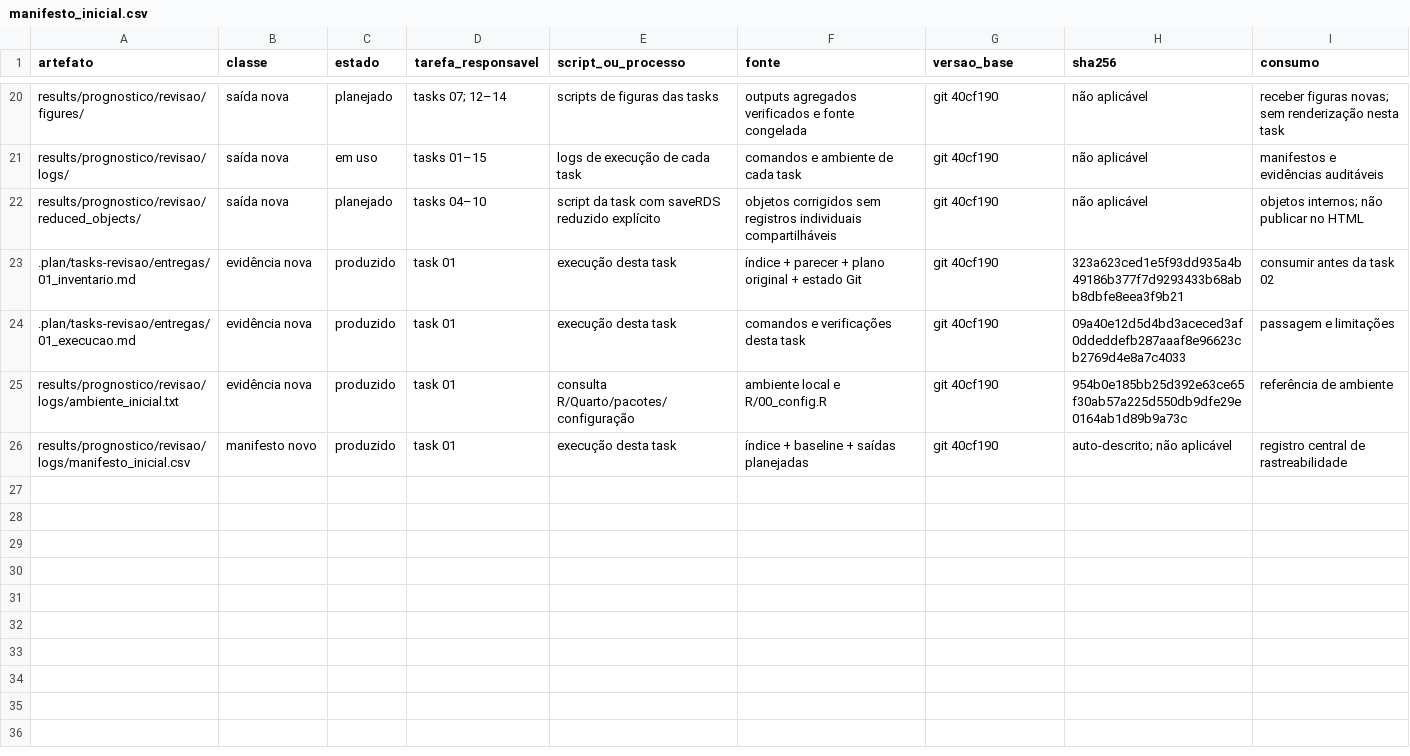
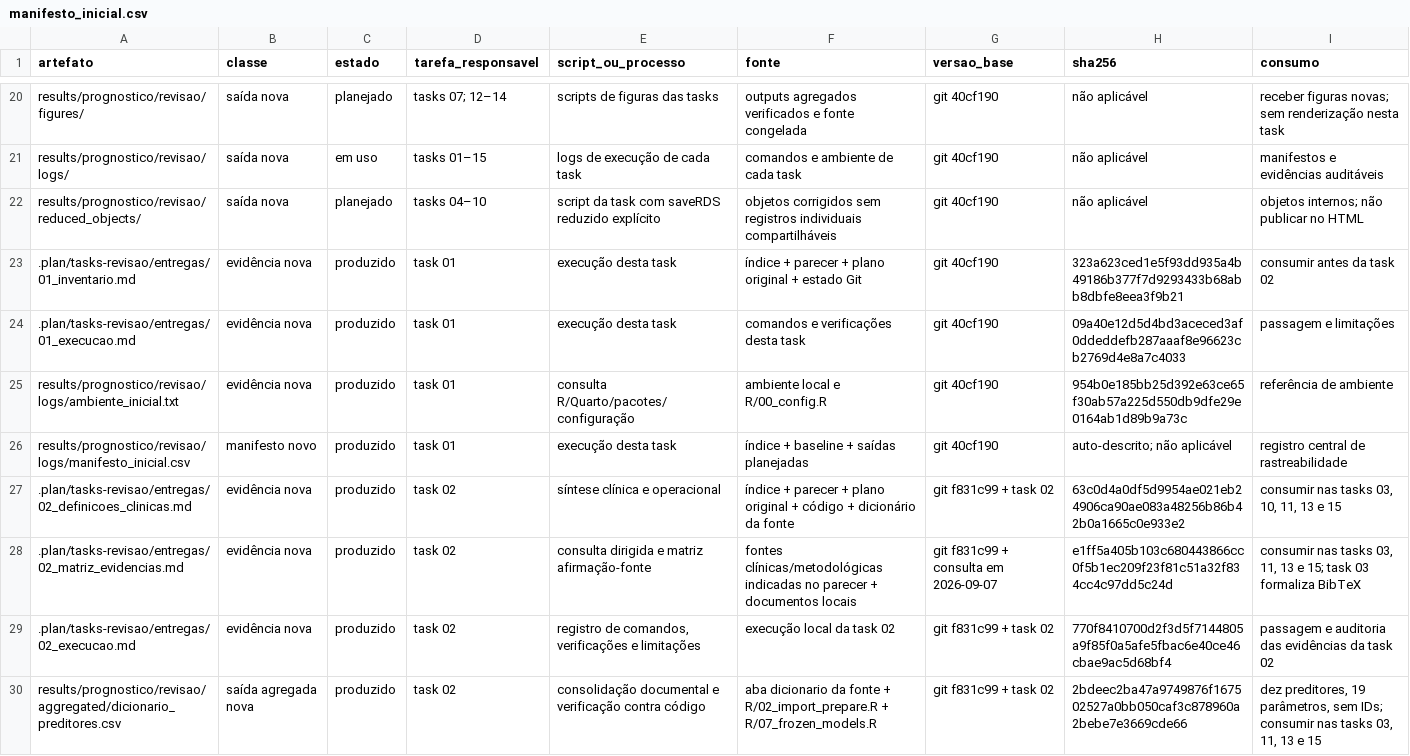
Before and after one commit to caiosainvallio/scoliosis_model, a CSV file: results/prognostico/revisao/logs/manifesto_inicial.csv, drawn as a sheet; only a part is shown, gaps mark what is left out; the diff names each change by its address in the sheet, - before the commit and + after, or states it on an @@ line.

Commit message:
Finalize Task 02 - Clinical Definitions and Rationale; update status to completed, document execution details, and produce evidence matrix, clinical synthesis, and predictor dictionary for future tasks.

```diff
--- a/results/prognostico/revisao/logs/manifesto_inicial.csv
+++ b/results/prognostico/revisao/logs/manifesto_inicial.csv
+row 27: .plan/tasks-revisao/entregas/02_definicoes_clinicas.md | evidência nova | produzido | task 02 | síntese clínica e operacional | índice + parecer + plano original + código + dicionário da fonte | git f831c99 + task 02 | 63c0d4a0df5d9954ae021eb24906ca90ae083a48256b86b42b0a1665c0e933e2 | consumir nas tasks 03, 10, 11, 13 e 15
+row 28: .plan/tasks-revisao/entregas/02_matriz_evidencias.md | evidência nova | produzido | task 02 | consulta dirigida e matriz afirmação-fonte | fontes clínicas/metodológicas indicadas no parecer + documentos locais | git f831c99 + consulta em 2026-09-07 | e1ff5a405b103c680443866cc0f5b1ec209f23f81c51a32f834cc4c97dd5c24d | consumir nas tasks 03, 11, 13 e 15; task 03 formaliza BibTeX
+row 29: .plan/tasks-revisao/entregas/02_execucao.md | evidência nova | produzido | task 02 | registro de comandos, verificações e limitações | execução local da task 02 | git f831c99 + task 02 | 770f8410700d2f3d5f7144805a9f85f0a5afe5fbac6e40ce46cbae9ac5d68bf4 | passagem e auditoria das evidências da task 02
+row 30: results/prognostico/revisao/aggregated/dicionario_preditores.csv | saída agregada nova | produzido | task 02 | consolidação documental e verificação contra código | aba dicionario da fonte + R/02_import_prepare.R + R/07_frozen_models.R | git f831c99 + task 02 | 2bdeec2ba47a9749876f167502527a0bb050caf3c878960a2bebe7e3669cde66 | dez preditores, 19 parâmetros, sem IDs; consumir nas tasks 03, 11, 13 e 15
```
Also changed, not shown: 5 other files.
